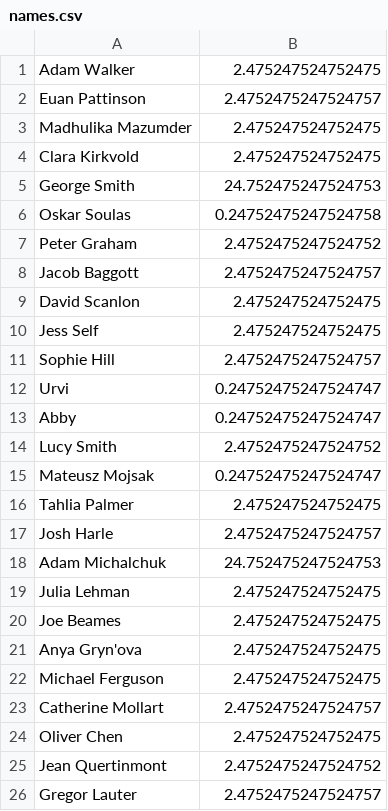
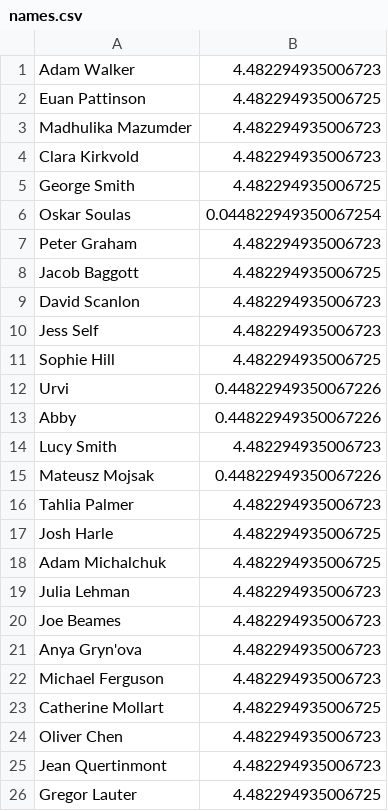
Before and after one commit to mmojsak/CompCake, a CSV file: names.csv, drawn as a sheet.

```diff
--- a/names.csv
+++ b/names.csv
@@ -1,26 +1,26 @@
-Adam Walker,2.475247524752475
-Euan Pattinson,2.4752475247524757
-Madhulika Mazumder,2.475247524752475
-Clara Kirkvold,2.475247524752475
-George Smith,24.752475247524753
-Oskar Soulas,0.24752475247524758
-Peter Graham,2.4752475247524752
-Jacob Baggott,2.4752475247524757
-David Scanlon,2.475247524752475
-Jess Self,2.475247524752475
-Sophie Hill,2.4752475247524757
-Urvi,0.24752475247524747
-Abby,0.24752475247524747
-Lucy Smith,2.4752475247524752
-Mateusz Mojsak,0.24752475247524747
-Tahlia Palmer,2.475247524752475
-Josh Harle,2.4752475247524757
-Adam Michalchuk,24.752475247524753
-Julia Lehman,2.475247524752475
-Joe Beames,2.475247524752475
-Anya Gryn'ova,2.475247524752475
-Michael Ferguson,2.475247524752475
-Catherine Mollart,2.4752475247524757
-Oliver Chen,2.475247524752475
-Jean Quertinmont,2.4752475247524752
-Gregor Lauter,2.4752475247524757
+Adam Walker,4.482294935006723
+Euan Pattinson,4.482294935006725
+Madhulika Mazumder,4.482294935006723
+Clara Kirkvold,4.482294935006723
+George Smith,4.482294935006725
+Oskar Soulas,0.044822949350067254
+Peter Graham,4.482294935006723
+Jacob Baggott,4.482294935006725
+David Scanlon,4.482294935006723
+Jess Self,4.482294935006723
+Sophie Hill,4.482294935006725
+Urvi,0.44822949350067226
+Abby,0.44822949350067226
+Lucy Smith,4.482294935006723
+Mateusz Mojsak,0.44822949350067226
+Tahlia Palmer,4.482294935006723
+Josh Harle,4.482294935006725
+Adam Michalchuk,4.482294935006725
+Julia Lehman,4.482294935006723
+Joe Beames,4.482294935006723
+Anya Gryn'ova,4.482294935006723
+Michael Ferguson,4.482294935006723
+Catherine Mollart,4.482294935006725
+Oliver Chen,4.482294935006723
+Jean Quertinmont,4.482294935006723
+Gregor Lauter,4.482294935006725
```
Also changed, not shown: 1 other file.
